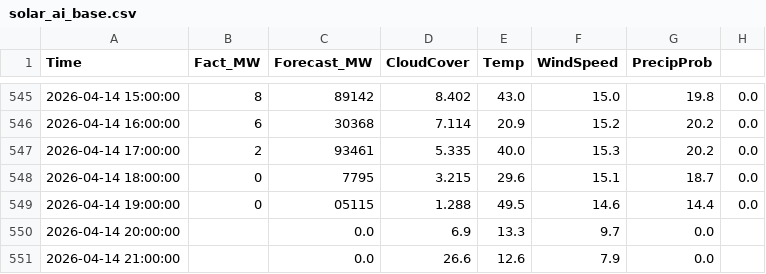
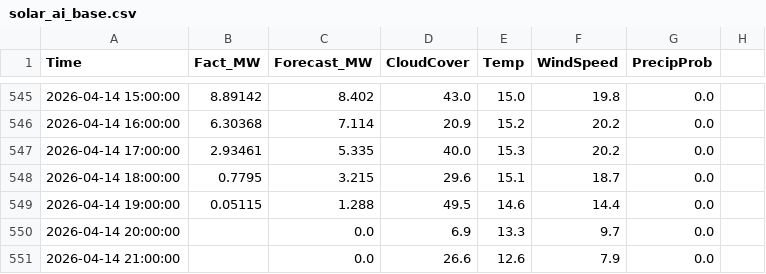
Before and after one commit to SergejKolesnik/Solar-Monitoring-System, a CSV file: solar_ai_base.csv, drawn as a sheet; only a part is shown, gaps mark what is left out; the diff covers the shown part only.

```diff
--- a/solar_ai_base.csv
+++ b/solar_ai_base.csv
@@ -545,6 +545,6 @@ Time,Fact_MW,Forecast_MW,CloudCover,Temp,WindSpeed,PrecipProb
-2026-04-14 15:00:00,8,89142,8.402,43.0,15.0,19.8,0.0
-2026-04-14 16:00:00,6,30368,7.114,20.9,15.2,20.2,0.0
-2026-04-14 17:00:00,2,93461,5.335,40.0,15.3,20.2,0.0
-2026-04-14 18:00:00,0,7795,3.215,29.6,15.1,18.7,0.0
-2026-04-14 19:00:00,0,05115,1.288,49.5,14.6,14.4,0.0
+2026-04-14 15:00:00,8.89142,8.402,43.0,15.0,19.8,0.0
+2026-04-14 16:00:00,6.30368,7.114,20.9,15.2,20.2,0.0
+2026-04-14 17:00:00,2.93461,5.335,40.0,15.3,20.2,0.0
+2026-04-14 18:00:00,0.7795,3.215,29.6,15.1,18.7,0.0
+2026-04-14 19:00:00,0.05115,1.288,49.5,14.6,14.4,0.0
 2026-04-14 20:00:00,,0.0,6.9,13.3,9.7,0.0
```
Also changed, not shown: 70 edited cells elsewhere in this file.
